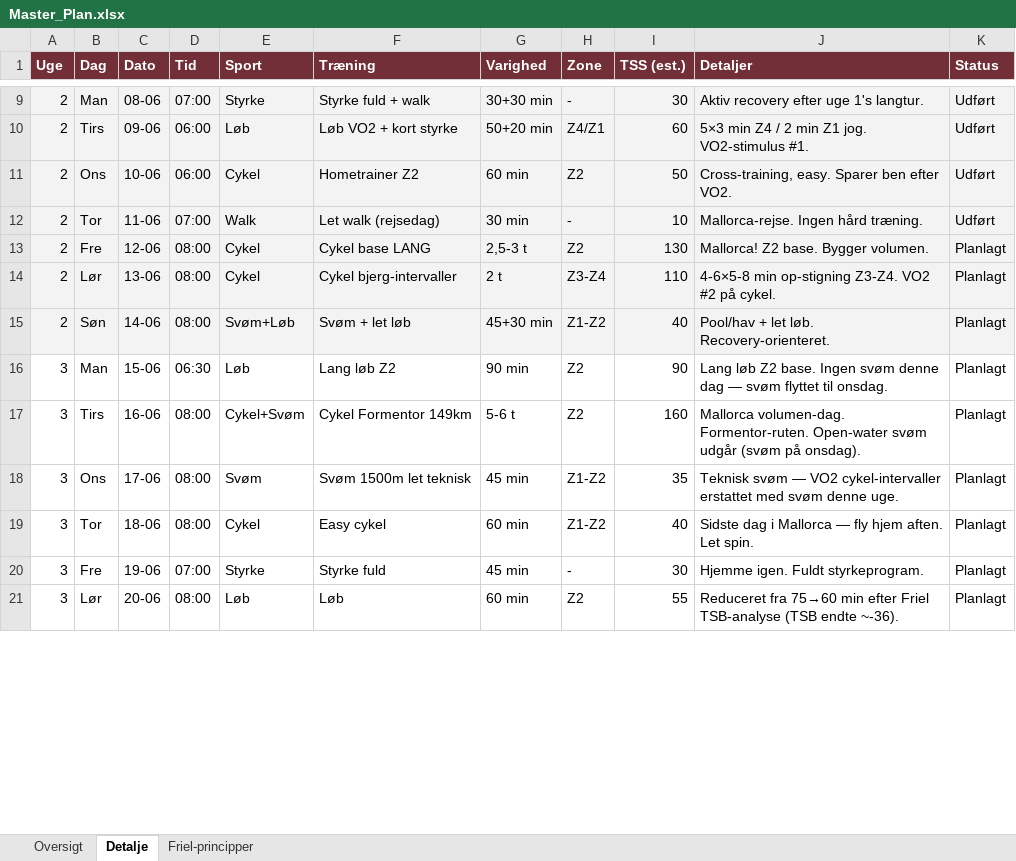
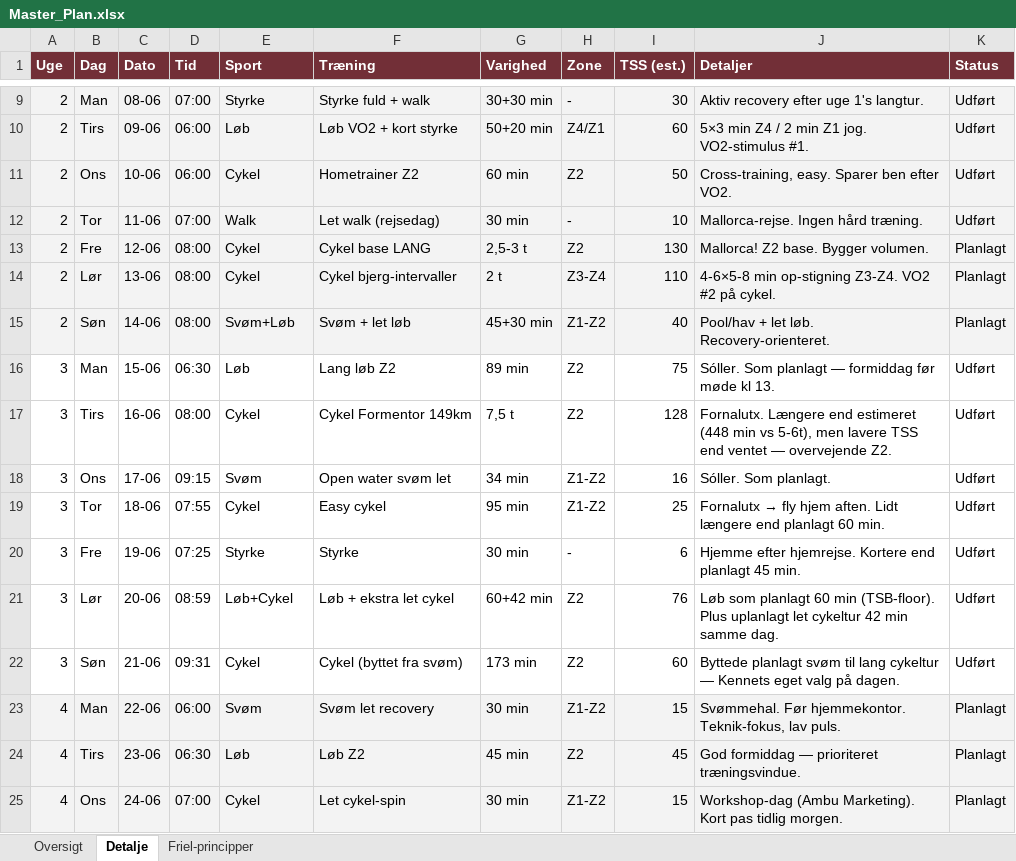
Before and after one commit to hammerbamsen/fast-as-50, an Excel workbook: data/Master_Plan.xlsx, sheet Detalje, drawn as a sheet; only a part is shown, gaps mark what is left out; values as stored, in another font and other column widths than the file's, no borders; the diff covers the shown part only; the diff names each change by its address in the sheet, - before the commit and + after, or states it on an @@ line.

Commit message:
Uge 3 faktiske tal (TSS 386, CTL 40→43, TSB -12, AF 7/7) + uge 4 restitutionsplan aftalt med Kennet

```diff
--- a/data/Master_Plan.xlsx (sheet Detalje)
+++ b/data/Master_Plan.xlsx (sheet Detalje)
-G16 (Varighed): 90 min
+G16 (Varighed): 89 min
-I16 (TSS (est.)): 90
+I16 (TSS (est.)): 75
-J16 (Detaljer): Lang løb Z2 base. Ingen svøm denne dag — svøm flyttet til onsdag.
+J16 (Detaljer): Sóller. Som planlagt — formiddag før møde kl 13.
-K16:K21 (Status): Planlagt
+K16:K21 (Status): Udført
-E17 (Sport): Cykel+Svøm
+E17 (Sport): Cykel
-G17 (Varighed): 5-6 t
+G17 (Varighed): 7,5 t
-I17 (TSS (est.)): 160
+I17 (TSS (est.)): 128
-J17 (Detaljer): Mallorca volumen-dag. Formentor-ruten. Open-water svøm udgår (svøm på onsdag).
+J17 (Detaljer): Fornalutx. Længere end estimeret (448 min vs 5-6t), men lavere TSS end ventet — overvejende Z2.
-D18 (Tid): 08:00
+D18 (Tid): 09:15
-F18 (Træning): Svøm 1500m let teknisk
+F18 (Træning): Open water svøm let
-G18 (Varighed): 45 min
+G18 (Varighed): 34 min
-I18 (TSS (est.)): 35
+I18 (TSS (est.)): 16
-J18 (Detaljer): Teknisk svøm — VO2 cykel-intervaller erstattet med svøm denne uge.
+J18 (Detaljer): Sóller. Som planlagt.
-D19 (Tid): 08:00
+D19 (Tid): 07:55
-G19 (Varighed): 60 min
+G19 (Varighed): 95 min
-I19 (TSS (est.)): 40
+I19 (TSS (est.)): 25
@@ J19 (Detaljer): Sidste dag i Mallorca — fly hjem aften. Let spin. → Fornalutx → fly hjem aften. Lidt længere end planlagt 60 min. @@
-D20 (Tid): 07:00
+D20 (Tid): 07:25
-F20 (Træning): Styrke fuld
+F20 (Træning): Styrke
-G20 (Varighed): 45 min
+G20 (Varighed): 30 min
-I20 (TSS (est.)): 30
+I20 (TSS (est.)): 6
-J20 (Detaljer): Hjemme igen. Fuldt styrkeprogram.
+J20 (Detaljer): Hjemme efter hjemrejse. Kortere end planlagt 45 min.
-D21 (Tid): 08:00
+D21 (Tid): 08:59
-E21 (Sport): Løb
+E21 (Sport): Løb+Cykel
-F21 (Træning): Løb
+F21 (Træning): Løb + ekstra let cykel
-G21 (Varighed): 60 min
+G21 (Varighed): 60+42 min
-I21 (TSS (est.)): 55
+I21 (TSS (est.)): 76
-J21 (Detaljer): Reduceret fra 75→60 min efter Friel TSB-analyse (TSB endte ~-36).
+J21 (Detaljer): Løb som planlagt 60 min (TSB-floor). Plus uplanlagt let cykeltur 42 min samme dag.
+row 22: 3 | Søn | 21-06 | 09:31 | Cykel | Cykel (byttet fra svøm) | 173 min | Z2 | 60 | Byttede planlagt svøm til lang cykeltur — Kennets eget valg på dagen. | Udført
+row 23: 4 | Man | 22-06 | 06:00 | Svøm | Svøm let recovery | 30 min | Z1-Z2 | 15 | Svømmehal. Før hjemmekontor. Teknik-fokus, lav puls. | Planlagt
+row 24: 4 | Tirs | 23-06 | 06:30 | Løb | Løb Z2 | 45 min | Z2 | 45 | God formiddag — prioriteret træningsvindue. | Planlagt
+row 25: 4 | Ons | 24-06 | 07:00 | Cykel | Let cykel-spin | 30 min | Z1-Z2 | 15 | Workshop-dag (Ambu Marketing). Kort pas tidlig morgen. | Planlagt
```
Also changed, not shown: 3 added rows, 7 removed rows, 5 edited cells and cell formats elsewhere in this sheet, sheet Oversigt.
